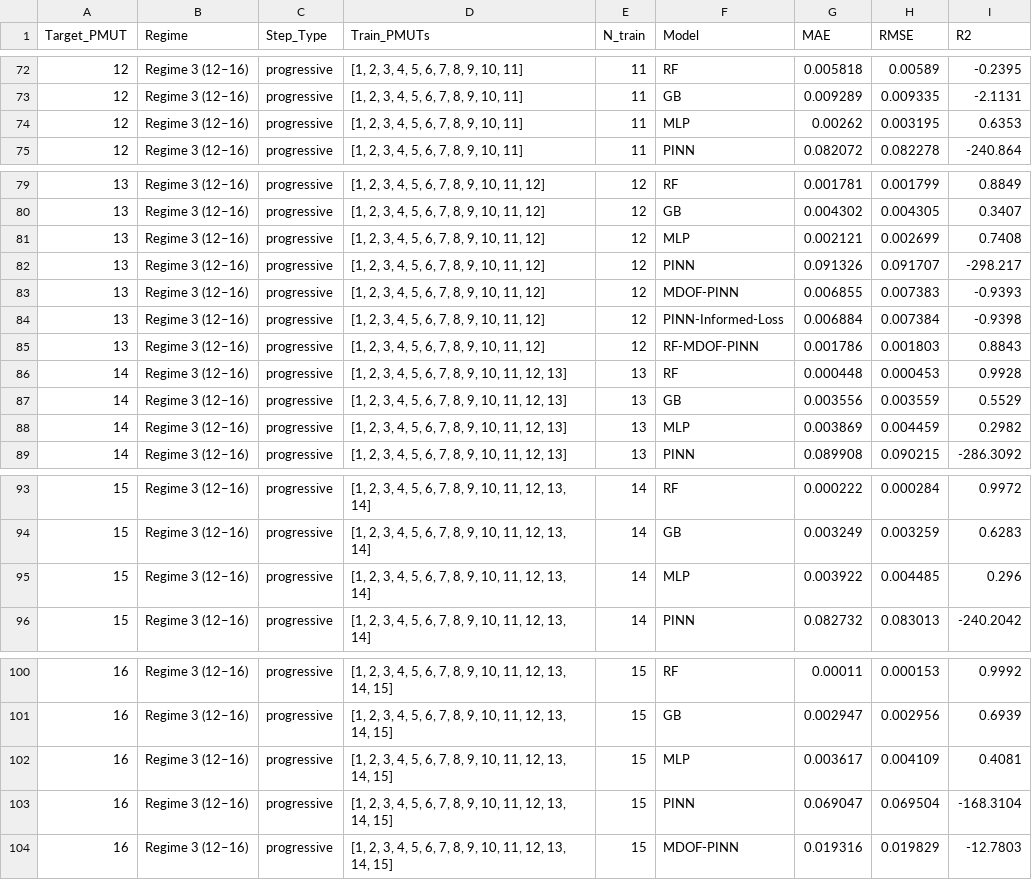
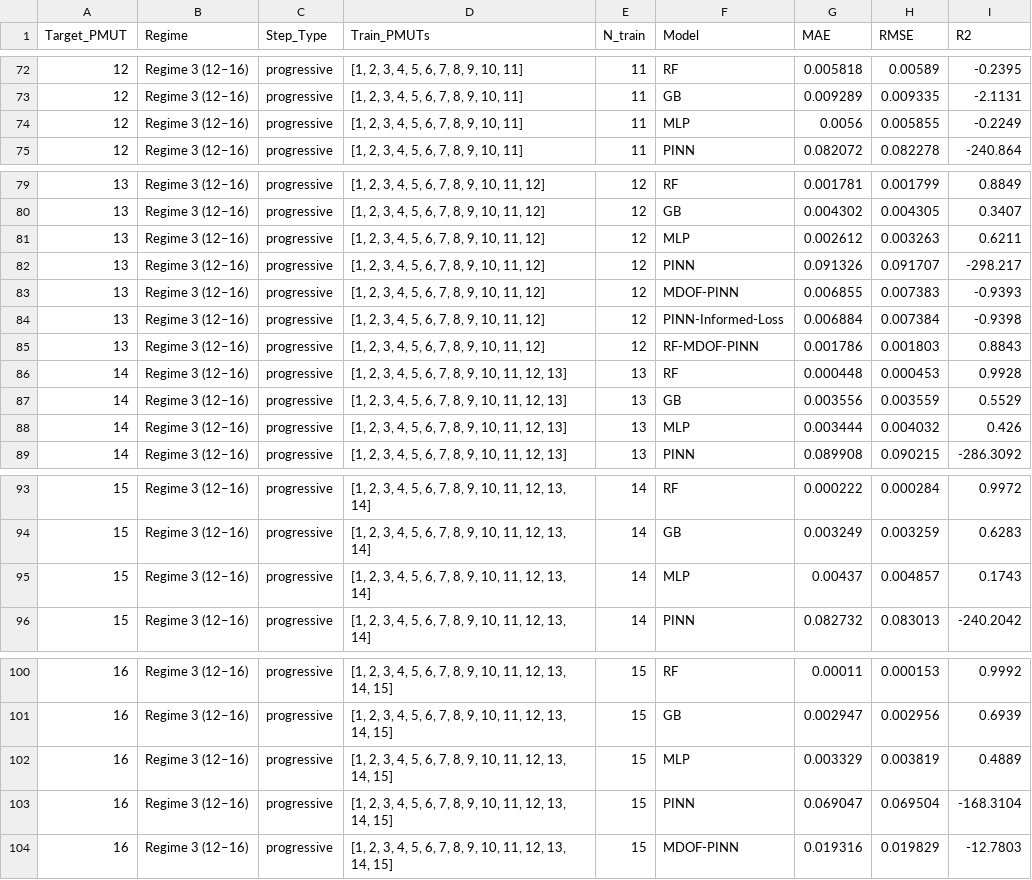
Before and after one commit to mz503/Physics-informed-prediction-of-PMUT-arrays, a CSV file: results/metrics/progressive_metrics.csv, drawn as a sheet; only a part is shown, gaps mark what is left out; the diff covers the shown part only.

```diff
--- a/results/metrics/progressive_metrics.csv
+++ b/results/metrics/progressive_metrics.csv
@@ -73,3 +73,3 @@ Target_PMUT,Regime,Step_Type,Train_PMUTs,N_train,Model,MAE,RMSE,R2
 12,Regime 3 (12–16),progressive,"[1, 2, 3, 4, 5, 6, 7, 8, 9, 10, 11]",11,GB,0.009289,0.009335,-2.1131
-12,Regime 3 (12–16),progressive,"[1, 2, 3, 4, 5, 6, 7, 8, 9, 10, 11]",11,MLP,0.00262,0.003195,0.6353
+12,Regime 3 (12–16),progressive,"[1, 2, 3, 4, 5, 6, 7, 8, 9, 10, 11]",11,MLP,0.0056,0.005855,-0.2249
 12,Regime 3 (12–16),progressive,"[1, 2, 3, 4, 5, 6, 7, 8, 9, 10, 11]",11,PINN,0.082072,0.082278,-240.864
@@ -80,3 +80,3 @@ Target_PMUT,Regime,Step_Type,Train_PMUTs,N_train,Model,MAE,RMSE,R2
 13,Regime 3 (12–16),progressive,"[1, 2, 3, 4, 5, 6, 7, 8, 9, 10, 11, 12]",12,GB,0.004302,0.004305,0.3407
-13,Regime 3 (12–16),progressive,"[1, 2, 3, 4, 5, 6, 7, 8, 9, 10, 11, 12]",12,MLP,0.002121,0.002699,0.7408
+13,Regime 3 (12–16),progressive,"[1, 2, 3, 4, 5, 6, 7, 8, 9, 10, 11, 12]",12,MLP,0.002612,0.003263,0.6211
 13,Regime 3 (12–16),progressive,"[1, 2, 3, 4, 5, 6, 7, 8, 9, 10, 11, 12]",12,PINN,0.091326,0.091707,-298.217
@@ -87,3 +87,3 @@ Target_PMUT,Regime,Step_Type,Train_PMUTs,N_train,Model,MAE,RMSE,R2
 14,Regime 3 (12–16),progressive,"[1, 2, 3, 4, 5, 6, 7, 8, 9, 10, 11, 12, 13]",13,GB,0.003556,0.003559,0.5529
-14,Regime 3 (12–16),progressive,"[1, 2, 3, 4, 5, 6, 7, 8, 9, 10, 11, 12, 13]",13,MLP,0.003869,0.004459,0.2982
+14,Regime 3 (12–16),progressive,"[1, 2, 3, 4, 5, 6, 7, 8, 9, 10, 11, 12, 13]",13,MLP,0.003444,0.004032,0.426
 14,Regime 3 (12–16),progressive,"[1, 2, 3, 4, 5, 6, 7, 8, 9, 10, 11, 12, 13]",13,PINN,0.089908,0.090215,-286.3092
@@ -94,3 +94,3 @@ Target_PMUT,Regime,Step_Type,Train_PMUTs,N_train,Model,MAE,RMSE,R2
 15,Regime 3 (12–16),progressive,"[1, 2, 3, 4, 5, 6, 7, 8, 9, 10, 11, 12, 13, 14]",14,GB,0.003249,0.003259,0.6283
-15,Regime 3 (12–16),progressive,"[1, 2, 3, 4, 5, 6, 7, 8, 9, 10, 11, 12, 13, 14]",14,MLP,0.003922,0.004485,0.296
+15,Regime 3 (12–16),progressive,"[1, 2, 3, 4, 5, 6, 7, 8, 9, 10, 11, 12, 13, 14]",14,MLP,0.00437,0.004857,0.1743
 15,Regime 3 (12–16),progressive,"[1, 2, 3, 4, 5, 6, 7, 8, 9, 10, 11, 12, 13, 14]",14,PINN,0.082732,0.083013,-240.2042
@@ -101,3 +101,3 @@ Target_PMUT,Regime,Step_Type,Train_PMUTs,N_train,Model,MAE,RMSE,R2
 16,Regime 3 (12–16),progressive,"[1, 2, 3, 4, 5, 6, 7, 8, 9, 10, 11, 12, 13, 14, 15]",15,GB,0.002947,0.002956,0.6939
-16,Regime 3 (12–16),progressive,"[1, 2, 3, 4, 5, 6, 7, 8, 9, 10, 11, 12, 13, 14, 15]",15,MLP,0.003617,0.004109,0.4081
+16,Regime 3 (12–16),progressive,"[1, 2, 3, 4, 5, 6, 7, 8, 9, 10, 11, 12, 13, 14, 15]",15,MLP,0.003329,0.003819,0.4889
 16,Regime 3 (12–16),progressive,"[1, 2, 3, 4, 5, 6, 7, 8, 9, 10, 11, 12, 13, 14, 15]",15,PINN,0.069047,0.069504,-168.3104
```
Also changed, not shown: 30 edited cells elsewhere in this file, results/direct_fits/pinn_physics_comparison.csv, results/metrics/regime_metrics.csv, 20 other files.
